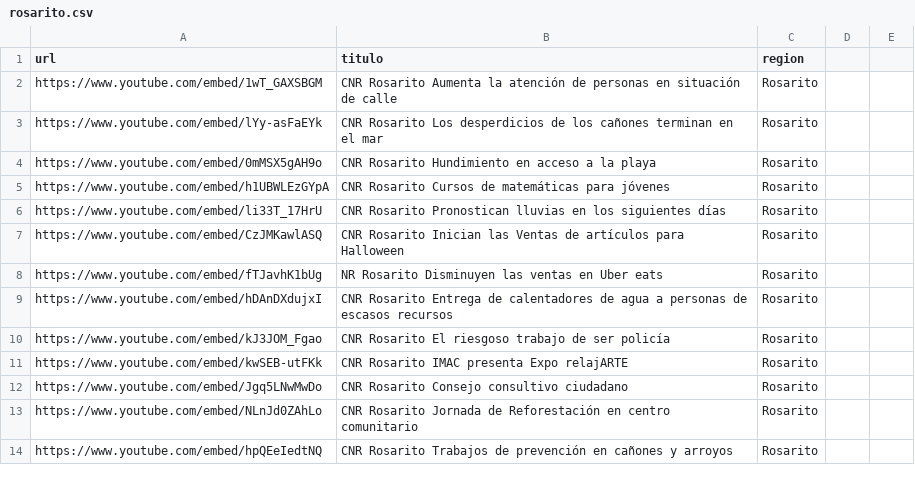
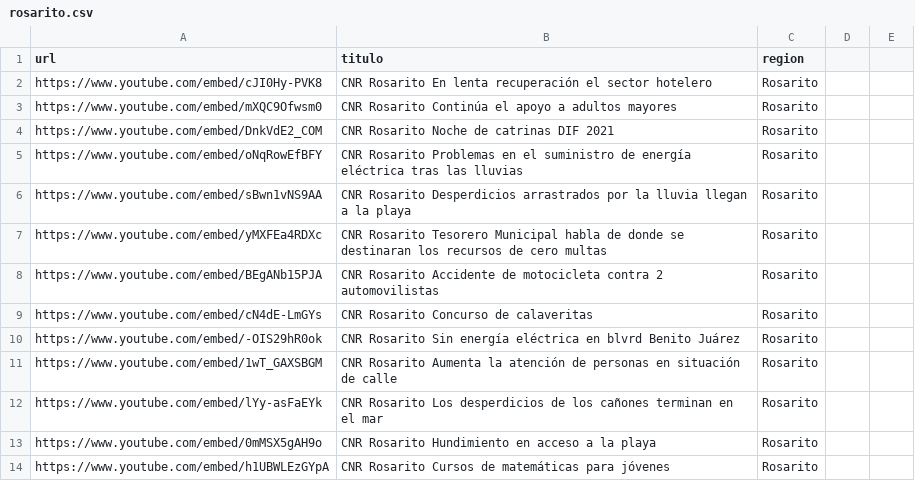
Before and after one commit to MauricioAlcala/cnr.tv, a CSV file: _data/rosarito.csv, drawn as a sheet; only a part is shown; the shorter side is filled out with more unchanged rows.

Commit message:
NOTAS OCTUBRE 26

```diff
--- a/_data/rosarito.csv
+++ b/_data/rosarito.csv
@@ -1,2 +1,11 @@
 url,titulo,region
+https://www.youtube.com/embed/cJI0Hy-PVK8,"CNR Rosarito En lenta recuperación el sector hotelero",Rosarito
+https://www.youtube.com/embed/mXQC9Ofwsm0,"CNR Rosarito Continúa el apoyo a adultos mayores",Rosarito
+https://www.youtube.com/embed/DnkVdE2_COM,"CNR Rosarito Noche de catrinas DIF 2021",Rosarito
+https://www.youtube.com/embed/oNqRowEfBFY,"CNR Rosarito Problemas en el suministro de energía eléctrica tras las lluvias",Rosarito
+https://www.youtube.com/embed/sBwn1vNS9AA,"CNR Rosarito Desperdicios arrastrados por la lluvia llegan a la playa",Rosarito
+https://www.youtube.com/embed/yMXFEa4RDXc,"CNR Rosarito Tesorero Municipal habla de donde se destinaran los recursos de cero multas",Rosarito
+https://www.youtube.com/embed/BEgANb15PJA,"CNR Rosarito Accidente de motocicleta contra 2 automovilistas",Rosarito
+https://www.youtube.com/embed/cN4dE-LmGYs,"CNR Rosarito Concurso de calaveritas",Rosarito
+https://www.youtube.com/embed/-OIS29hR0ok,"CNR Rosarito Sin energía eléctrica en blvrd Benito Juárez",Rosarito
 https://www.youtube.com/embed/1wT_GAXSBGM,"CNR Rosarito Aumenta la atención de personas en situación de calle",Rosarito
```
